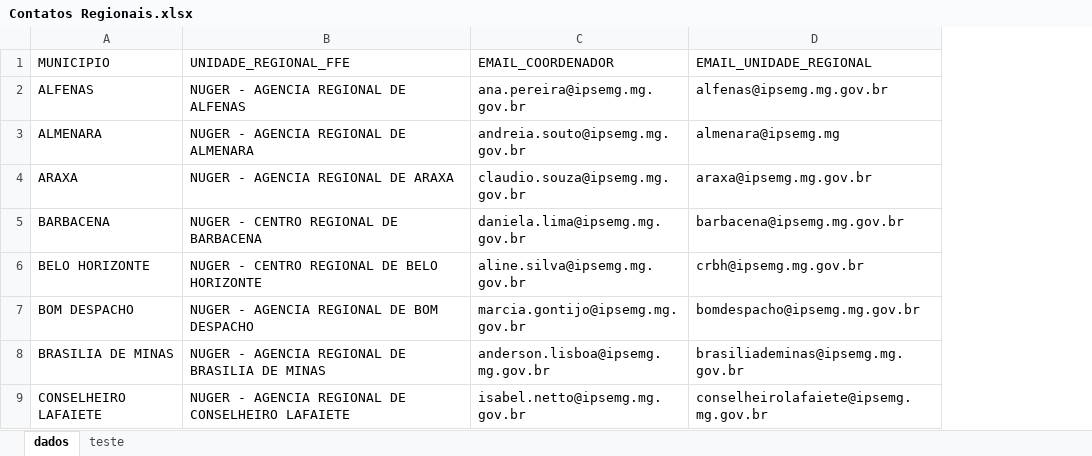
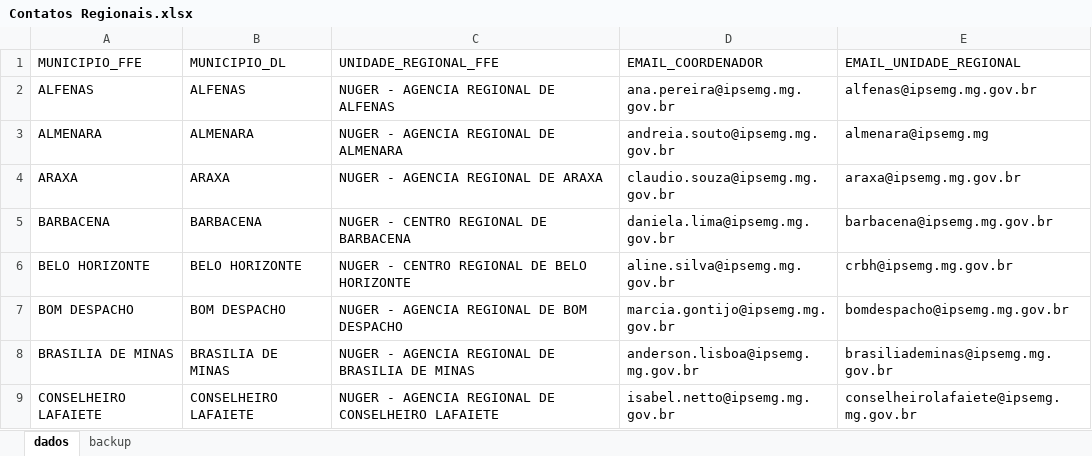
Before and after one commit to guamaralb/GEACS-script-sei-gerar-e-enviar-monitoramento-cronograma, an Excel workbook: dados/inputs/Contatos Regionais.xlsx, sheet dados, drawn as a sheet; only a part is shown; values as stored, in another font and other column widths than the file's, no borders; table styles not drawn; the diff names each change by its address in the sheet, - before the commit and + after, or states it on an @@ line.

```diff
--- a/dados/inputs/Contatos Regionais.xlsx (sheet dados)
+++ b/dados/inputs/Contatos Regionais.xlsx (sheet dados)
-sheet tab: teste
+sheet tab: backup
+column B (MUNICIPIO_DL), rows 2-9: ALFENAS | ALMENARA | ARAXA | BARBACENA | BELO HORIZONTE | BOM DESPACHO | BRASILIA DE MINAS | CONSELHEIRO LAFAIETE
-A1: MUNICIPIO
+A1: MUNICIPIO_FFE
```
Also changed, not shown: sheet backup, 4 other files.
